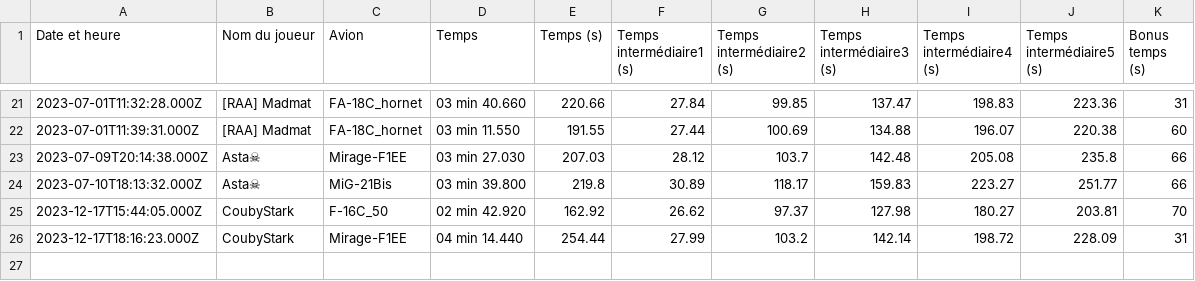
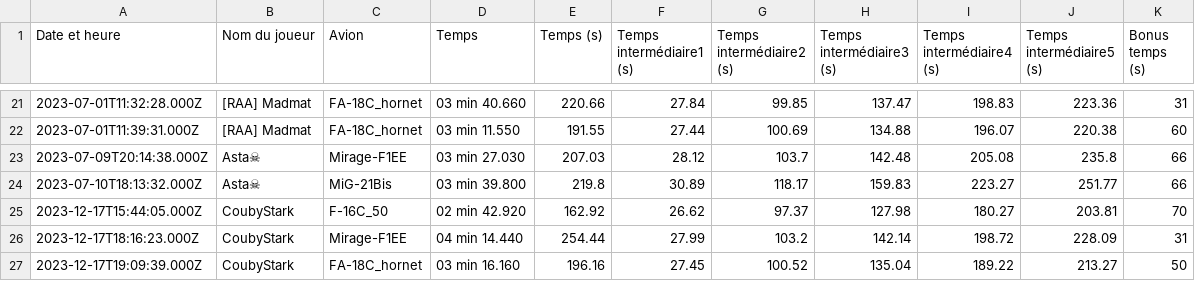
Before and after one commit to Cellules-Rapaces/Dagger-One, a CSV file: docs/data/resultat.csv, drawn as a sheet; only a part is shown, gaps mark what is left out.

Commit message:
Data update

```diff
--- a/docs/data/resultat.csv
+++ b/docs/data/resultat.csv
@@ -26 +26,2 @@ Date et heure,Nom du joueur,Avion,Temps,Temps (s),Temps intermédiaire1 (s),Temp
 2023-12-17T18:16:23.000Z,CoubyStark,Mirage-F1EE,04 min 14.440,254.44,27.99,103.2,142.14,198.72,228.09,31
+2023-12-17T19:09:39.000Z,CoubyStark,FA-18C_hornet,03 min 16.160,196.16,27.45,100.52,135.04,189.22,213.27,50
```
Also changed, not shown: static/data/resultat.csv, 2 other files.
